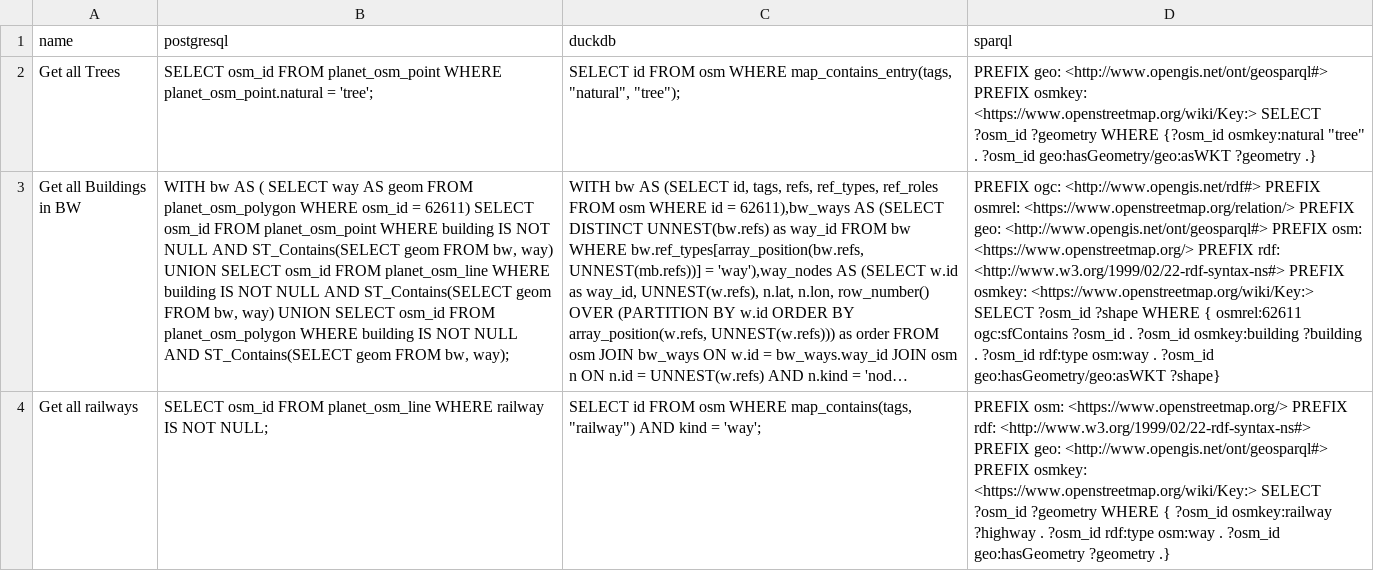
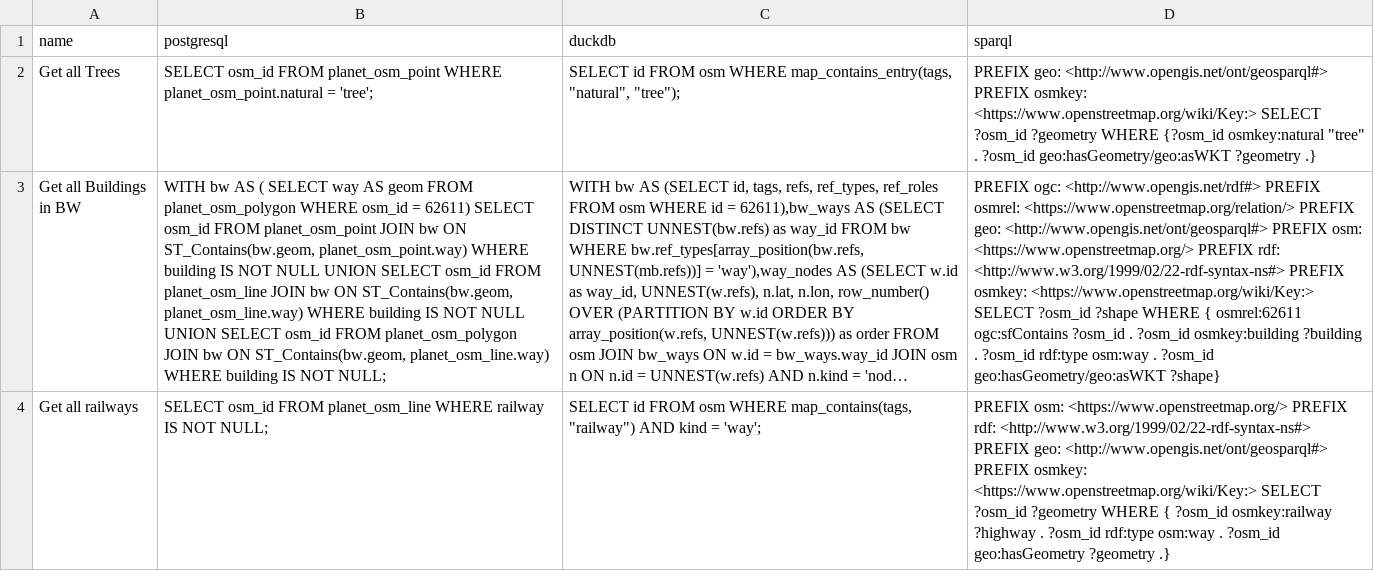
Before and after one commit to Penguinner/bachelor_thesis, a TSV file: src/data/osm-germany.tsv, drawn as a sheet; only a part is shown; long unchanged cells end in …; the diff covers the shown part only; the diff names each change by its address in the sheet, - before the commit and + after, or states it on an @@ line.

Commit message:
Fixing Queries

```diff
--- a/src/data/osm-germany.tsv
+++ b/src/data/osm-germany.tsv
-B3 (postgresql): …FROM planet_osm_point WHERE building IS NOT NULL AND ST_Contains(SELECT geom FROM bw, way) UNION SELECT osm_id FROM planet_osm_line WHERE building IS NOT NULL AND ST_Contains(SELECT geom FROM bw, way) UNION SELECT osm_id FROM planet_osm_polygon WHERE building IS NOT NULL AND ST_Contains(SELECT geom FROM bw, way);
+B3 (postgresql): …FROM planet_osm_point JOIN bw ON ST_Contains(bw.geom, planet_osm_point.way) WHERE building IS NOT NULL UNION SELECT osm_id FROM planet_osm_line JOIN bw ON ST_Contains(bw.geom, planet_osm_line.way) WHERE building IS NOT NULL UNION SELECT osm_id FROM planet_osm_polygon JOIN bw ON ST_Contains(bw.geom, planet_osm_line.way) WHERE building IS NOT NULL;
```
Also changed, not shown: 1 edited cell elsewhere in this file.
